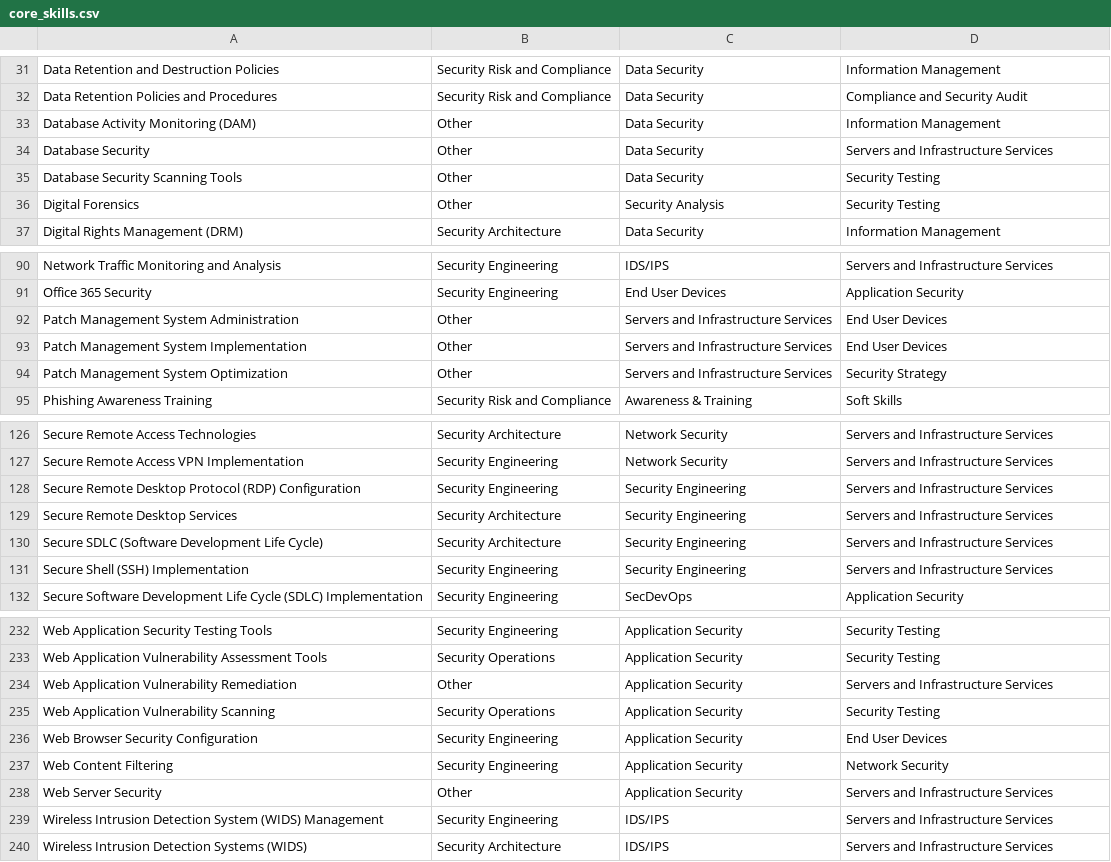
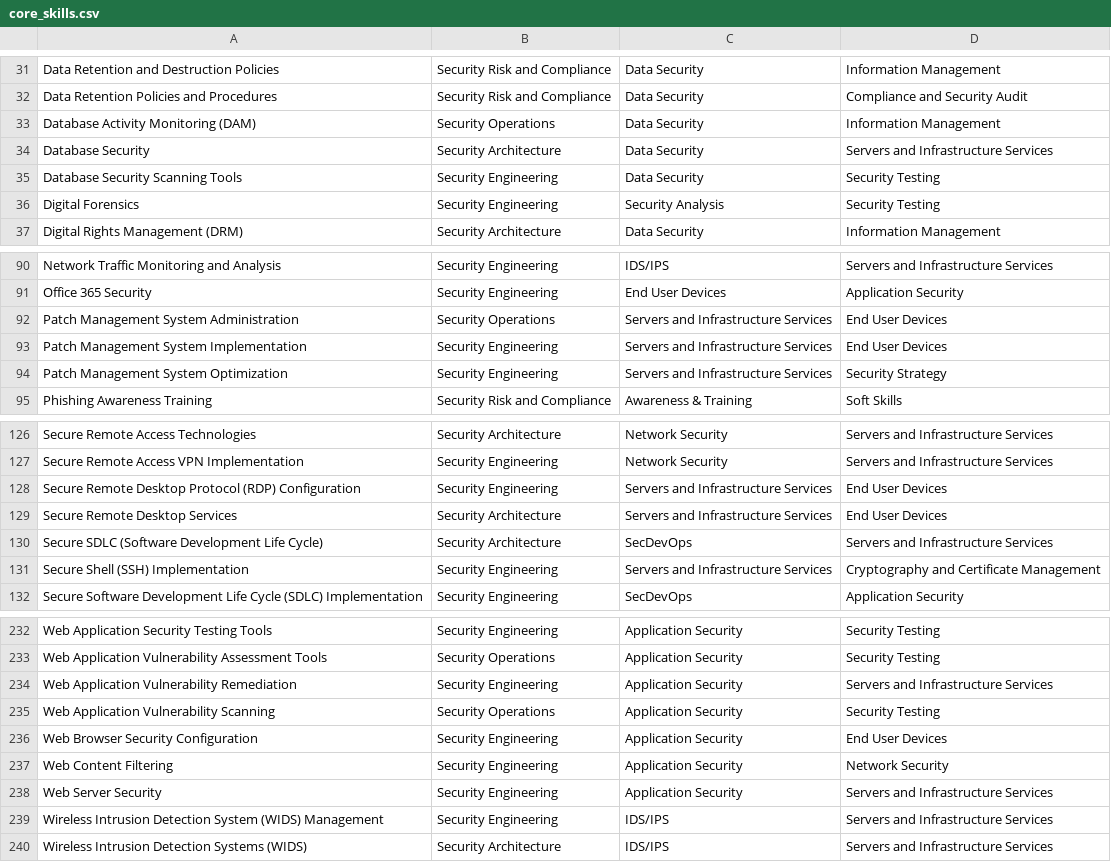
Before and after one commit to tgjg/skillsmatrix, a CSV file: src/main/resources/import/core_skills.csv, drawn as a sheet; only a part is shown, gaps mark what is left out; the diff covers the shown part only.

```diff
--- a/src/main/resources/import/core_skills.csv
+++ b/src/main/resources/import/core_skills.csv
@@ -32,6 +32,6 @@ Data Retention and Destruction Policies,Security Risk and Compliance,Data Securi
 Data Retention Policies and Procedures,Security Risk and Compliance,Data Security,Compliance and Security Audit
-Database Activity Monitoring (DAM),Other,Data Security,Information Management
-Database Security,Other,Data Security,Servers and Infrastructure Services
-Database Security Scanning Tools,Other,Data Security,Security Testing
-Digital Forensics,Other,Security Analysis,Security Testing
+Database Activity Monitoring (DAM),Security Operations,Data Security,Information Management
+Database Security,Security Architecture,Data Security,Servers and Infrastructure Services
+Database Security Scanning Tools,Security Engineering,Data Security,Security Testing
+Digital Forensics,Security Engineering,Security Analysis,Security Testing
 Digital Rights Management (DRM),Security Architecture,Data Security,Information Management
@@ -91,5 +91,5 @@ Network Traffic Monitoring and Analysis,Security Engineering,IDS/IPS,Servers and
 Office 365 Security,Security Engineering,End User Devices,Application Security
-Patch Management System Administration,Other,Servers and Infrastructure Services,End User Devices
-Patch Management System Implementation,Other,Servers and Infrastructure Services,End User Devices
-Patch Management System Optimization,Other,Servers and Infrastructure Services,Security Strategy
+Patch Management System Administration,Security Operations,Servers and Infrastructure Services,End User Devices
+Patch Management System Implementation,Security Engineering,Servers and Infrastructure Services,End User Devices
+Patch Management System Optimization,Security Engineering,Servers and Infrastructure Services,Security Strategy
 Phishing Awareness Training,Security Risk and Compliance,Awareness & Training,Soft Skills
@@ -127,6 +127,6 @@ Secure Remote Access Technologies,Security Architecture,Network Security,Servers
 Secure Remote Access VPN Implementation,Security Engineering,Network Security,Servers and Infrastructure Services
-Secure Remote Desktop Protocol (RDP) Configuration,Security Engineering,Security Engineering,Servers and Infrastructure Services
-Secure Remote Desktop Services,Security Architecture,Security Engineering,Servers and Infrastructure Services
-Secure SDLC (Software Development Life Cycle),Security Architecture,Security Engineering,Servers and Infrastructure Services
-Secure Shell (SSH) Implementation,Security Engineering,Security Engineering,Servers and Infrastructure Services
+Secure Remote Desktop Protocol (RDP) Configuration,Security Engineering,Servers and Infrastructure Services,End User Devices
+Secure Remote Desktop Services,Security Architecture,Servers and Infrastructure Services,End User Devices
+Secure SDLC (Software Development Life Cycle),Security Architecture,SecDevOps,Servers and Infrastructure Services
+Secure Shell (SSH) Implementation,Security Engineering,Servers and Infrastructure Services,Cryptography and Certificate Management
 Secure Software Development Life Cycle (SDLC) Implementation,Security Engineering,SecDevOps,Application Security
@@ -233,3 +233,3 @@ Web Application Security Testing Tools,Security Engineering,Application Security
 Web Application Vulnerability Assessment Tools,Security Operations,Application Security,Security Testing
-Web Application Vulnerability Remediation,Other,Application Security,Servers and Infrastructure Services
+Web Application Vulnerability Remediation,Security Engineering,Application Security,Servers and Infrastructure Services
 Web Application Vulnerability Scanning,Security Operations,Application Security,Security Testing
@@ -237,3 +237,3 @@ Web Browser Security Configuration,Security Engineering,Application Security,End
 Web Content Filtering,Security Engineering,Application Security,Network Security
-Web Server Security,Other,Application Security,Servers and Infrastructure Services
+Web Server Security,Security Engineering,Application Security,Servers and Infrastructure Services
 Wireless Intrusion Detection System (WIDS) Management,Security Engineering,IDS/IPS,Servers and Infrastructure Services
```
Also changed, not shown: 3 edited cells elsewhere in this file, 18 other files.
